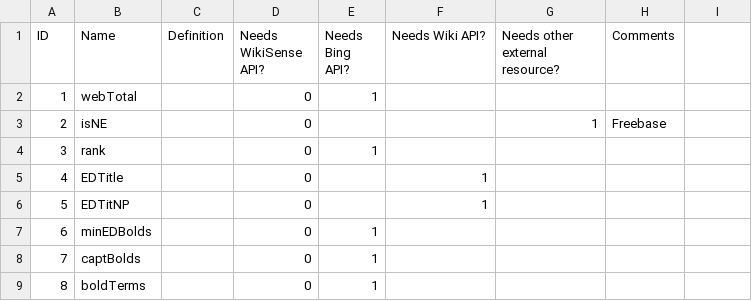
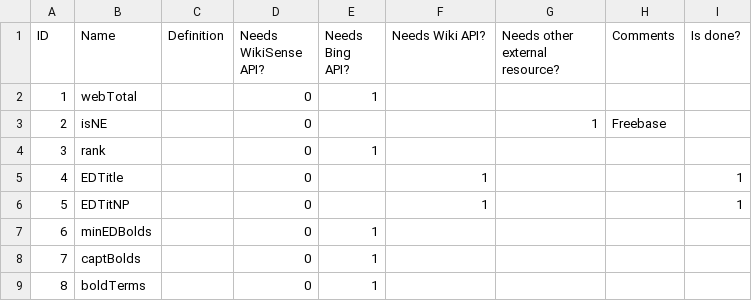
Before and after one commit to taivop/eth-nlp-project, a CSV file: smaph_features.csv, drawn as a sheet; only a part is shown; the diff names each change by its address in the sheet, - before the commit and + after, or states it on an @@ line.

```diff
--- a/smaph_features.csv
+++ b/smaph_features.csv
-I1: (empty)
+I1: Is done?
-I5:I6 (Is done?): (empty)
+I5:I6 (Is done?): 1
```
Also changed, not shown: 1 other file.
